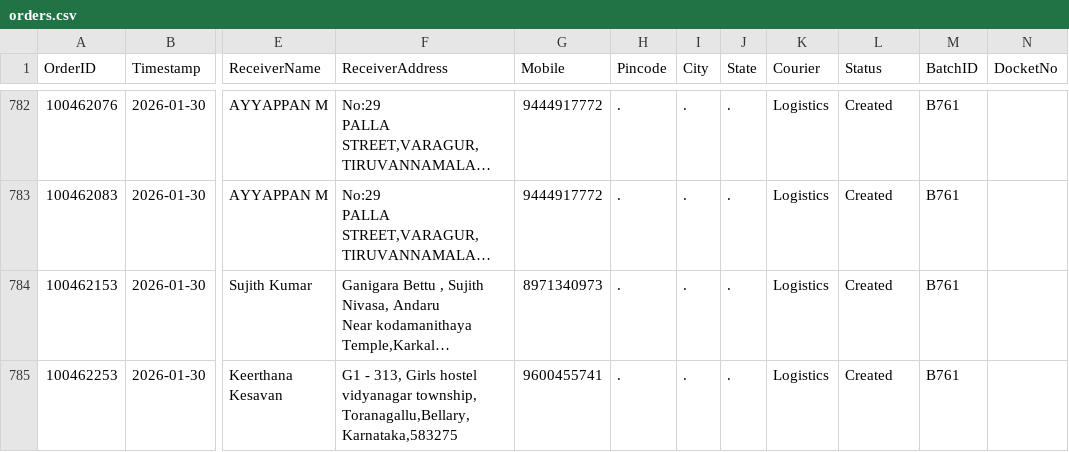
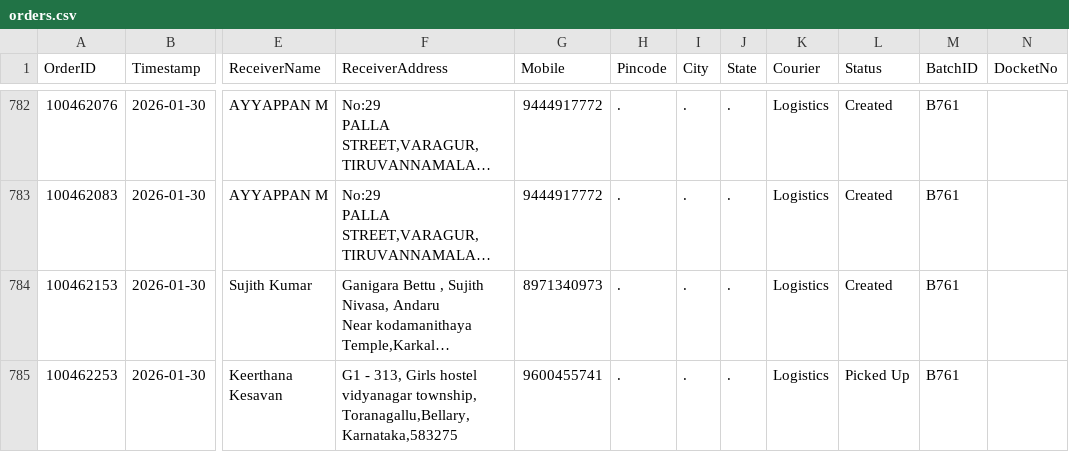
Before and after one commit to AdminSoundhar/GRT-Courier-Manager, a CSV file: orders.csv, drawn as a sheet; only a part is shown, gaps mark what is left out; long unchanged cells end in …; the diff names each change by its address in the sheet, - before the commit and + after, or states it on an @@ line.

Commit message:
Manual status: 100462253

```diff
--- a/orders.csv
+++ b/orders.csv
-L785 (Status): Created
+L785 (Status): Picked Up
```
